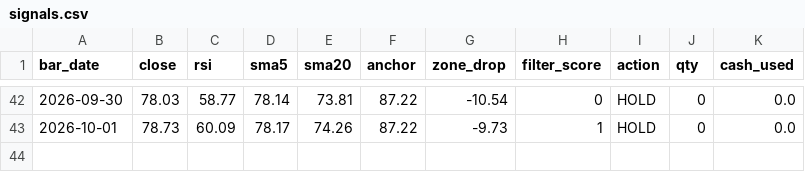
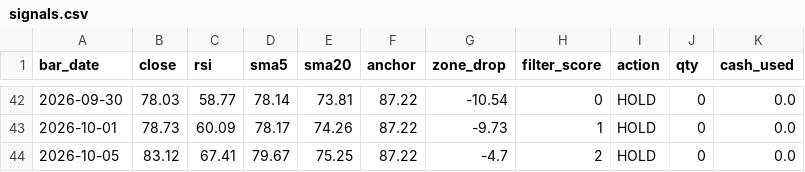
Before and after one commit to school4i/Tqqq-RST-bot, a CSV file: signals.csv, drawn as a sheet; only a part is shown, gaps mark what is left out.

```diff
--- a/signals.csv
+++ b/signals.csv
@@ -43 +43,2 @@
 2026-10-01,78.73,60.09,78.17,74.26,87.22,-9.73,1,HOLD,0,0.0
+2026-10-05,83.12,67.41,79.67,75.25,87.22,-4.7,2,HOLD,0,0.0
```
Also changed, not shown: 1 other file.
